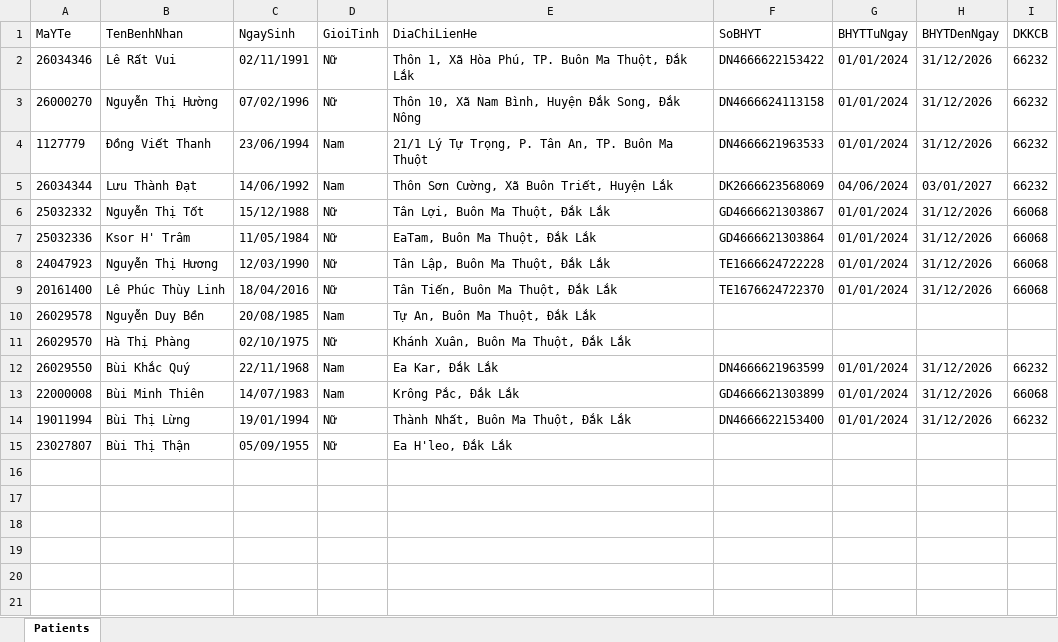
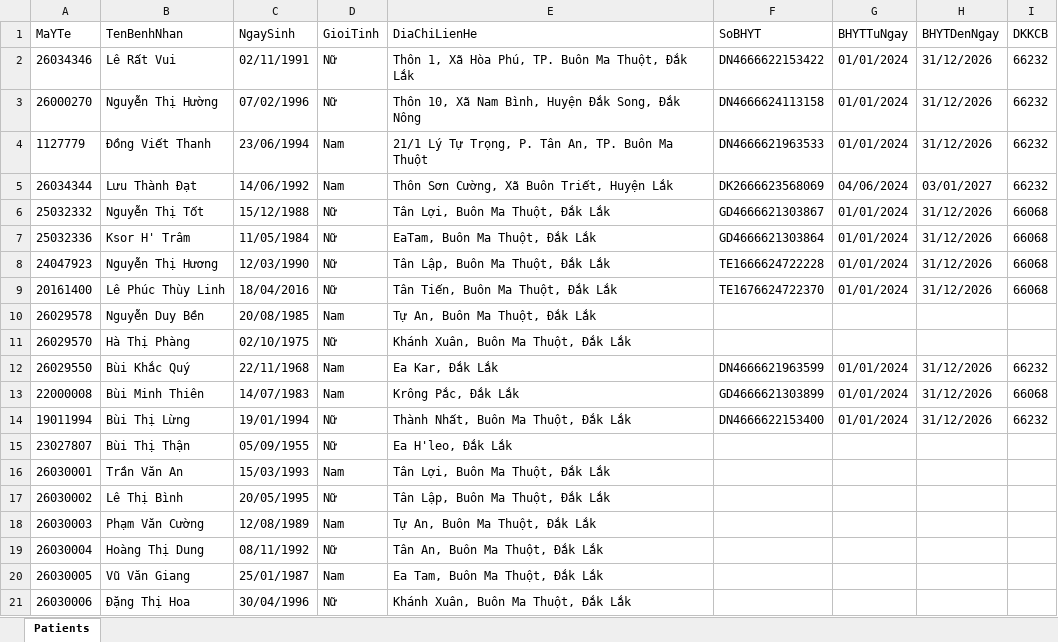
Before and after one commit to buinguyenhong/ThiBVTH, an Excel workbook: data/catalogs/patients.xlsx, sheet Patients, drawn as a sheet; values as stored, in another font and other column widths than the file's, no borders; the diff names each change by its address in the sheet, - before the commit and + after, or states it on an @@ line.

Commit message:
feat: Lien ket nghiep vu xuyen suot trong cung 1 de thi va hoan thien tao de moi

```diff
--- a/data/catalogs/patients.xlsx (sheet Patients)
+++ b/data/catalogs/patients.xlsx (sheet Patients)
+row 16: 26030001 | Trần Văn An | 15/03/1993 | Nam | Tân Lợi, Buôn Ma Thuột, Đắk Lắk
+row 17: 26030002 | Lê Thị Bình | 20/05/1995 | Nữ | Tân Lập, Buôn Ma Thuột, Đắk Lắk
+row 18: 26030003 | Phạm Văn Cường | 12/08/1989 | Nam | Tự An, Buôn Ma Thuột, Đắk Lắk
+row 19: 26030004 | Hoàng Thị Dung | 08/11/1992 | Nữ | Tân An, Buôn Ma Thuột, Đắk Lắk
+row 20: 26030005 | Vũ Văn Giang | 25/01/1987 | Nam | Ea Tam, Buôn Ma Thuột, Đắk Lắk
+row 21: 26030006 | Đặng Thị Hoa | 30/04/1996 | Nữ | Khánh Xuân, Buôn Ma Thuột, Đắk Lắk
```
Also changed, not shown: data/catalogs/drugs.xlsx, data/catalogs/pharmacy_mappings.xlsx, 10 other files.
